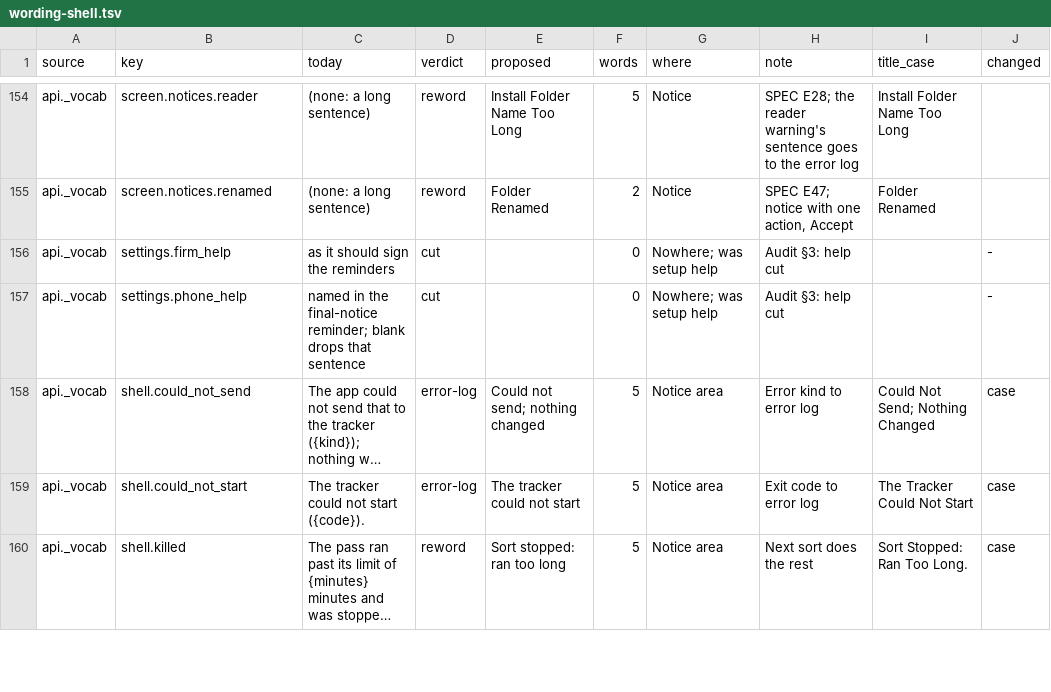
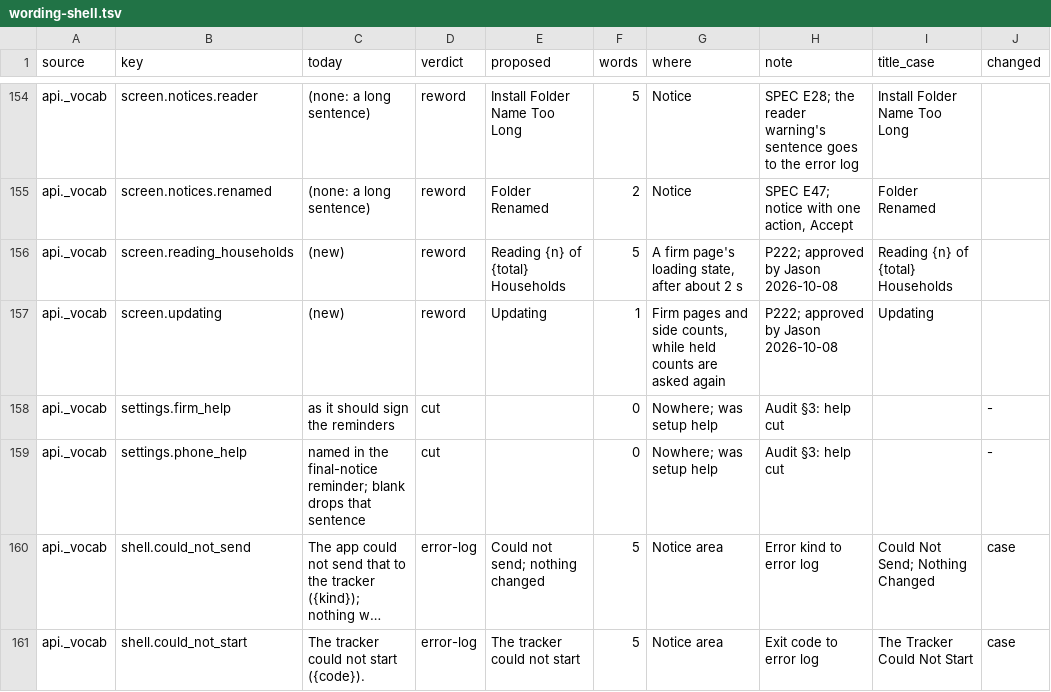
Before and after one commit to J-Park-Associates/Tax-Info-Request-List-Pilot, a TSV file: pilot/wording-shell.tsv, drawn as a sheet; only a part is shown, gaps mark what is left out; the shorter side is filled out with more unchanged rows; long unchanged cells end in …; the diff names each change by its address in the sheet, - before the commit and + after, or states it on an @@ line.

```diff
--- a/pilot/wording-shell.tsv
+++ b/pilot/wording-shell.tsv
+row 156: api._vocab | screen.reading_households | (new) | reword | Reading {n} of {total} Households | 5 | A firm page's loading state, after about 2 s | P222; approved by Jason 2026-10-08 | Reading {n} of {total} Households
+row 157: api._vocab | screen.updating | (new) | reword | Updating | 1 | Firm pages and side counts, while held counts are asked again | P222; approved by Jason 2026-10-08 | Updating
```
Also changed, not shown: 4 other files.
